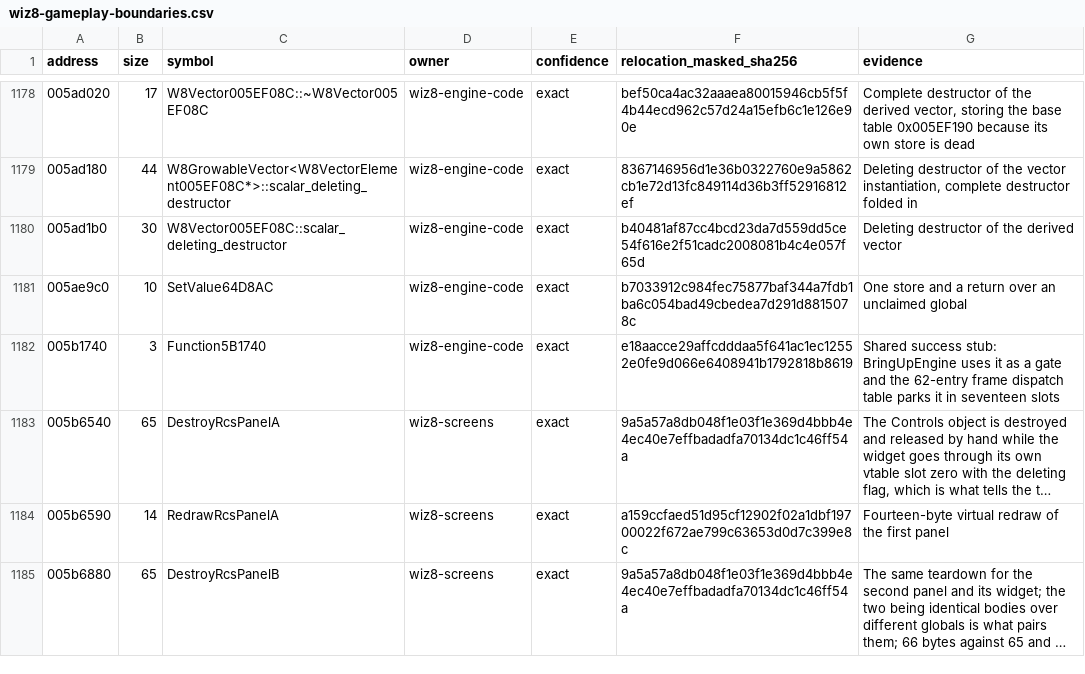
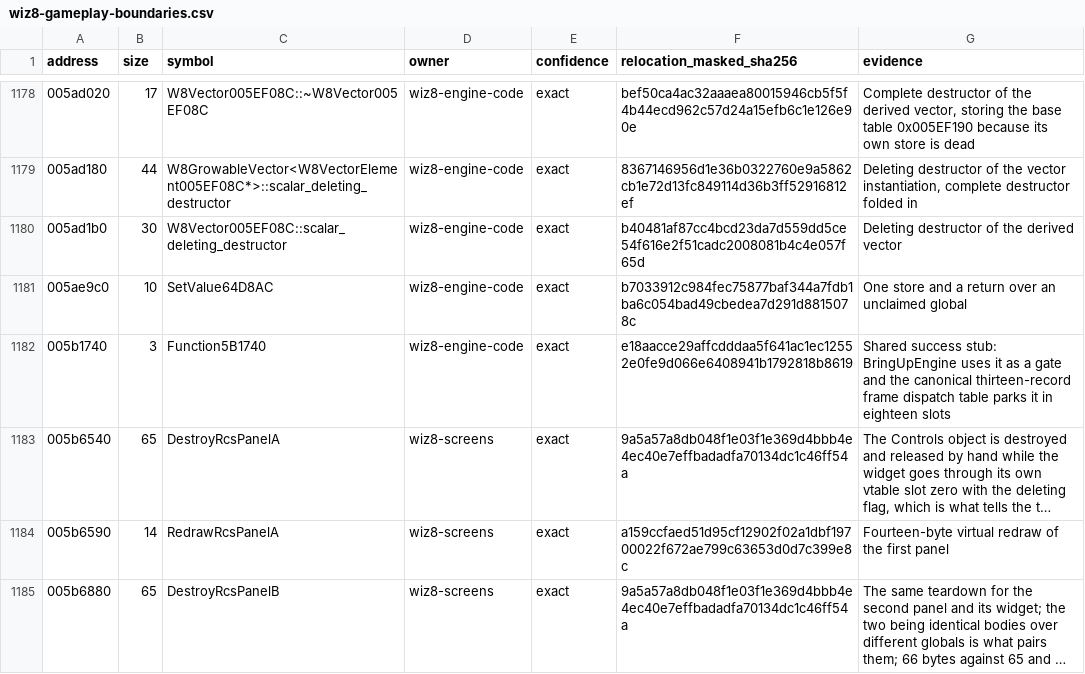
Before and after one commit to agluszak/wizardry-8-decomp, a CSV file: config/reccmp/wiz8-gameplay-boundaries.csv, drawn as a sheet; only a part is shown, gaps mark what is left out; long unchanged cells end in …; the diff names each change by its address in the sheet, - before the commit and + after, or states it on an @@ line.

```diff
--- a/config/reccmp/wiz8-gameplay-boundaries.csv
+++ b/config/reccmp/wiz8-gameplay-boundaries.csv
-G1182 (evidence): …and the 62-entry frame dispatch table parks it in seventeen slots
+G1182 (evidence): …and the canonical thirteen-record frame dispatch table parks it in eighteen slots
```
Also changed, not shown: evidence/observations/wiz8/frame-dispatch-table.csv, evidence/reviewed/wiz8/startup-spine.csv, 4 other files.
